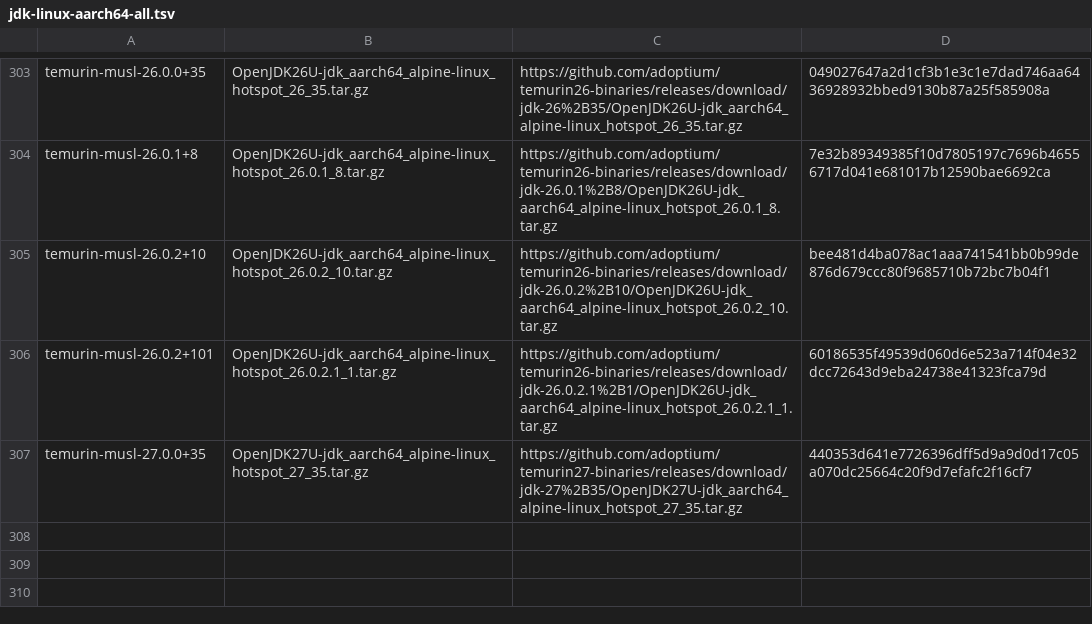
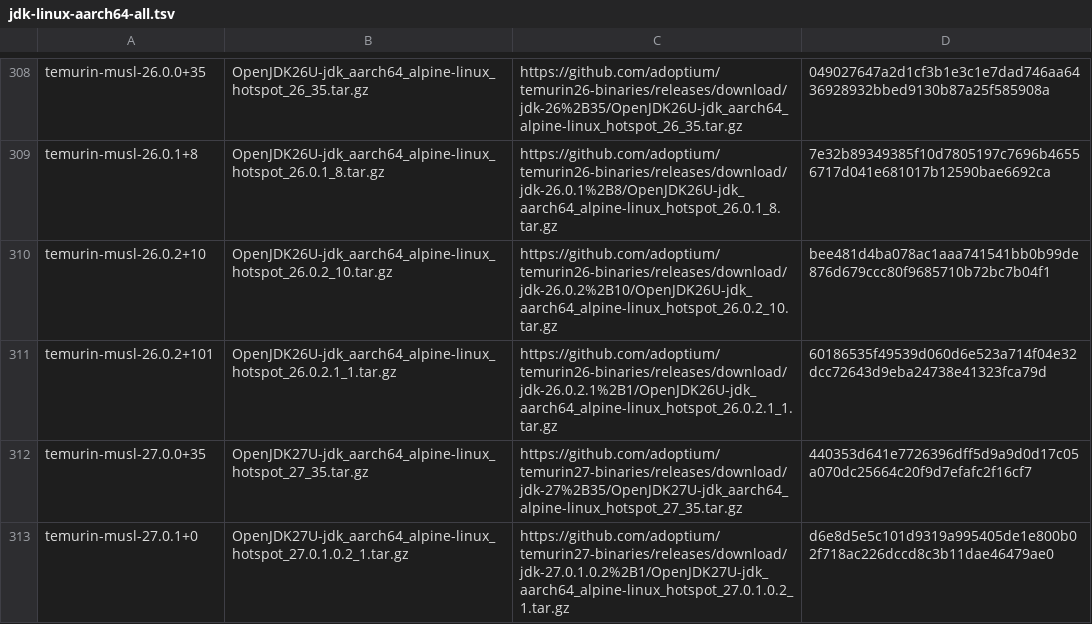
Before and after one commit to hueys/asdf-java, a TSV file: data/jdk-linux-aarch64-all.tsv, drawn as a sheet; only a part is shown, gaps mark what is left out; the diff covers the shown part only; the diff names each change by its address in the sheet, - before the commit and + after, or states it on an @@ line.

```diff
--- a/data/jdk-linux-aarch64-all.tsv
+++ b/data/jdk-linux-aarch64-all.tsv
+row 313: temurin-musl-27.0.1+0 | OpenJDK27U-jdk_aarch64_alpine-linux_hotspot_27.0.1.0.2_1.tar.gz | https://github.com/adoptium/temurin27-binaries/releases/download/jdk-27.0.1.0.2%2B1/OpenJDK27U-jdk_aarch64_alpine-linux_hotspot_27.0.1.0.2_1.tar.gz | d6e8d5e5c101d9319a995405de1e800b02f718ac226dccd8c3b11dae46479ae0
```
Also changed, not shown: 5 added rows elsewhere in this file, data/jdk-linux-aarch64-ga.tsv, data/jdk-linux-aarch64.tsv, 3 other files.
